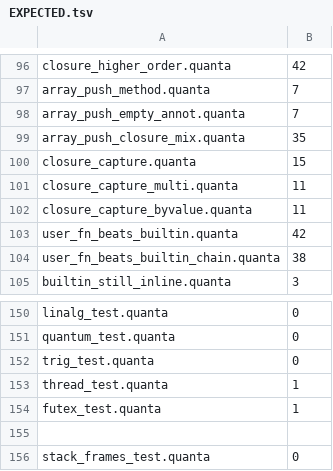
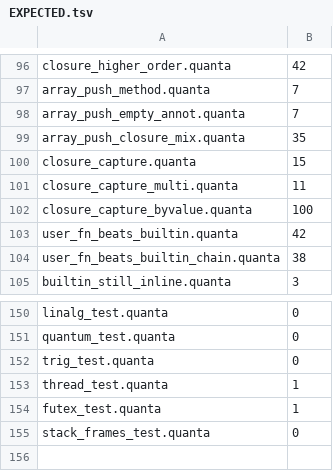
Before and after one commit to jeeex-org/quanta, a TSV file: test_suites/EXPECTED.tsv, drawn as a sheet; only a part is shown, gaps mark what is left out.

Commit message:
CI fix: 0.0.121 closures are by-ref; correct closure_capture_byvalue expectation (100) and stale by-value comment; drop blank line 155 in EXPECTED.tsv

```diff
--- a/test_suites/EXPECTED.tsv
+++ b/test_suites/EXPECTED.tsv
@@ -101,3 +101,3 @@ closure_capture.quanta	15
 closure_capture_multi.quanta	11
-closure_capture_byvalue.quanta	11
+closure_capture_byvalue.quanta	100
 user_fn_beats_builtin.quanta	42
@@ -154,3 +154,2 @@ thread_test.quanta	1
 futex_test.quanta	1
-
 stack_frames_test.quanta	0
```
Also changed, not shown: 1 other file.
